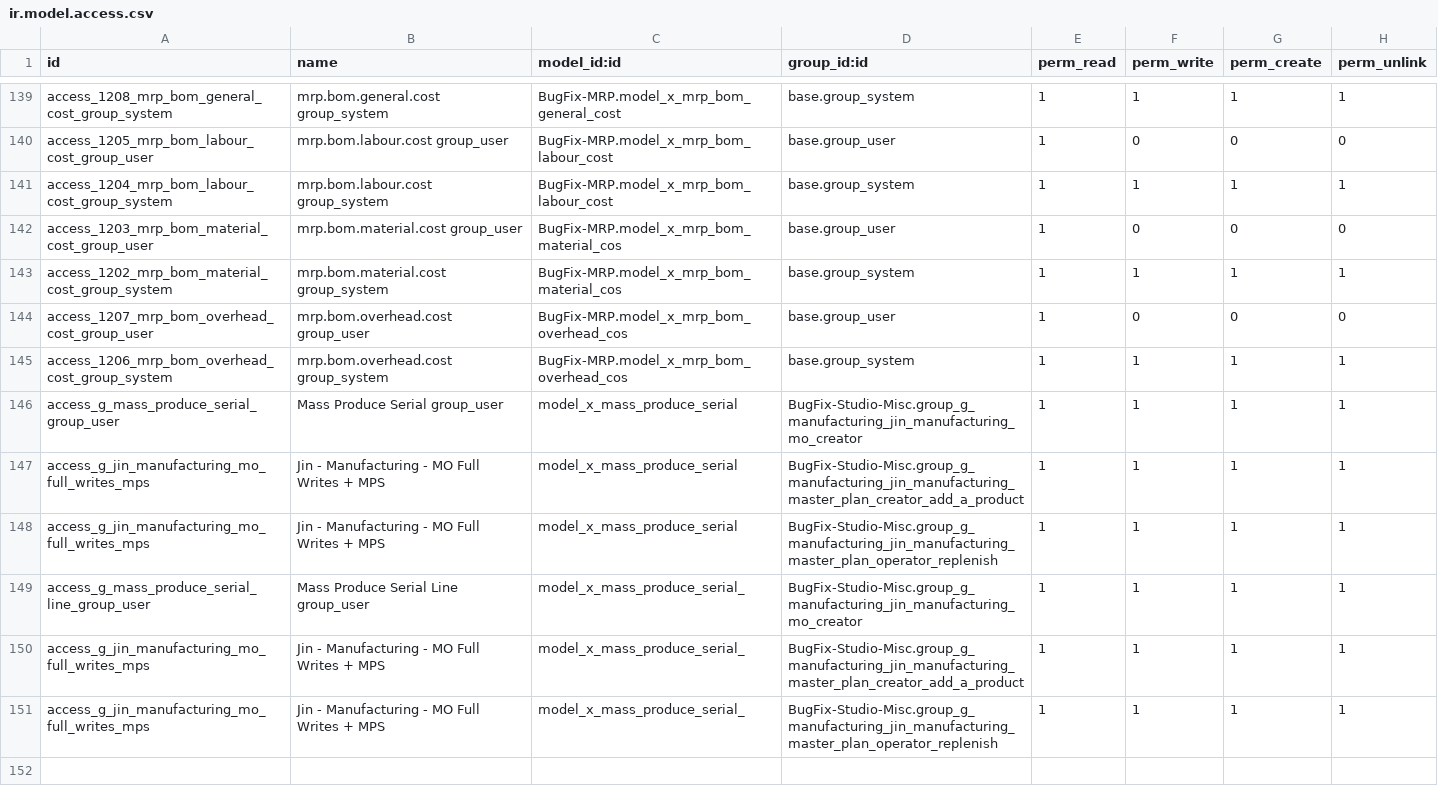
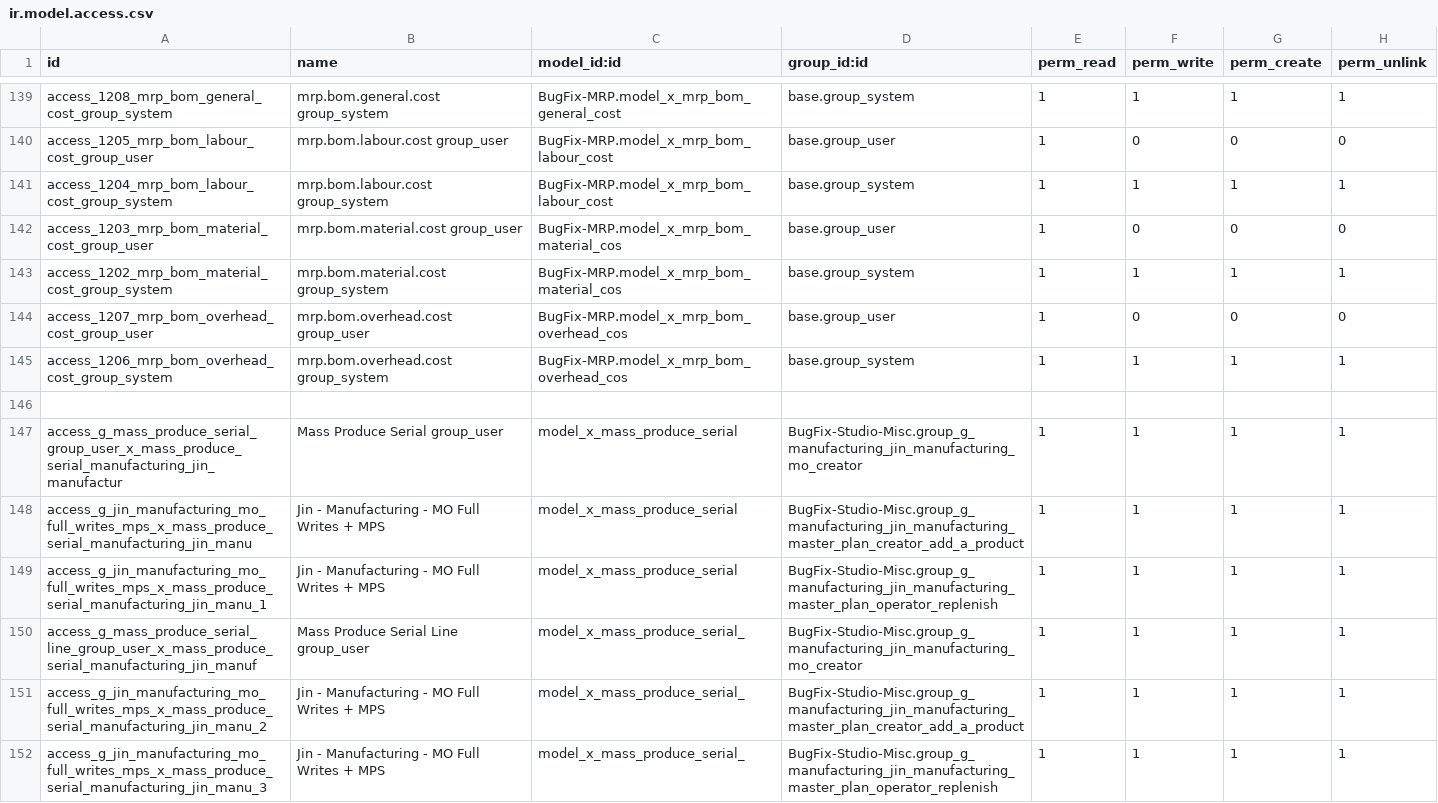
Before and after one commit to sanjayaWjinasena/BugFix-MRP, a CSV file: security/ir.model.access.csv, drawn as a sheet; only a part is shown, gaps mark what is left out.

```diff
--- a/security/ir.model.access.csv
+++ b/security/ir.model.access.csv
@@ -145,7 +145,8 @@ access_1207_mrp_bom_overhead_cost_group_user,mrp.bom.overhead.cost group_user,Bu
 access_1206_mrp_bom_overhead_cost_group_system,mrp.bom.overhead.cost group_system,BugFix-MRP.model_x_mrp_bom_overhead_cos,base.group_system,1,1,1,1
-access_g_mass_produce_serial_group_user,Mass Produce Serial group_user,model_x_mass_produce_serial,BugFix-Studio-Misc.group_g_manufacturing_jin_manufacturing_mo_creator,1,1,1,1
-access_g_jin_manufacturing_mo_full_writes_mps,Jin - Manufacturing -  MO Full Writes  + MPS,model_x_mass_produce_serial,BugFix-Studio-Misc.group_g_manufacturing_jin_manufacturing_master_plan_creator_add_a_product,1,1,1,1
-access_g_jin_manufacturing_mo_full_writes_mps,Jin - Manufacturing -  MO Full Writes  + MPS,model_x_mass_produce_serial,BugFix-Studio-Misc.group_g_manufacturing_jin_manufacturing_master_plan_operator_replenish,1,1,1,1
-access_g_mass_produce_serial_line_group_user,Mass Produce Serial Line group_user,model_x_mass_produce_serial_,BugFix-Studio-Misc.group_g_manufacturing_jin_manufacturing_mo_creator,1,1,1,1
-access_g_jin_manufacturing_mo_full_writes_mps,Jin - Manufacturing -  MO Full Writes  + MPS,model_x_mass_produce_serial_,BugFix-Studio-Misc.group_g_manufacturing_jin_manufacturing_master_plan_creator_add_a_product,1,1,1,1
-access_g_jin_manufacturing_mo_full_writes_mps,Jin - Manufacturing -  MO Full Writes  + MPS,model_x_mass_produce_serial_,BugFix-Studio-Misc.group_g_manufacturing_jin_manufacturing_master_plan_operator_replenish,1,1,1,1
+
+access_g_mass_produce_serial_group_user_x_mass_produce_serial_manufacturing_jin_manufactur,Mass Produce Serial group_user,model_x_mass_produce_serial,BugFix-Studio-Misc.group_g_manufacturing_jin_manufacturing_mo_creator,1,1,1,1
+access_g_jin_manufacturing_mo_full_writes_mps_x_mass_produce_serial_manufacturing_jin_manu,Jin - Manufacturing -  MO Full Writes  + MPS,model_x_mass_produce_serial,BugFix-Studio-Misc.group_g_manufacturing_jin_manufacturing_master_plan_creator_add_a_product,1,1,1,1
+access_g_jin_manufacturing_mo_full_writes_mps_x_mass_produce_serial_manufacturing_jin_manu_1,Jin - Manufacturing -  MO Full Writes  + MPS,model_x_mass_produce_serial,BugFix-Studio-Misc.group_g_manufacturing_jin_manufacturing_master_plan_operator_replenish,1,1,1,1
+access_g_mass_produce_serial_line_group_user_x_mass_produce_serial_manufacturing_jin_manuf,Mass Produce Serial Line group_user,model_x_mass_produce_serial_,BugFix-Studio-Misc.group_g_manufacturing_jin_manufacturing_mo_creator,1,1,1,1
+access_g_jin_manufacturing_mo_full_writes_mps_x_mass_produce_serial_manufacturing_jin_manu_2,Jin - Manufacturing -  MO Full Writes  + MPS,model_x_mass_produce_serial_,BugFix-Studio-Misc.group_g_manufacturing_jin_manufacturing_master_plan_creator_add_a_product,1,1,1,1
+access_g_jin_manufacturing_mo_full_writes_mps_x_mass_produce_serial_manufacturing_jin_manu_3,Jin - Manufacturing -  MO Full Writes  + MPS,model_x_mass_produce_serial_,BugFix-Studio-Misc.group_g_manufacturing_jin_manufacturing_master_plan_operator_replenish,1,1,1,1
```
Also changed, not shown: 1 other file.
